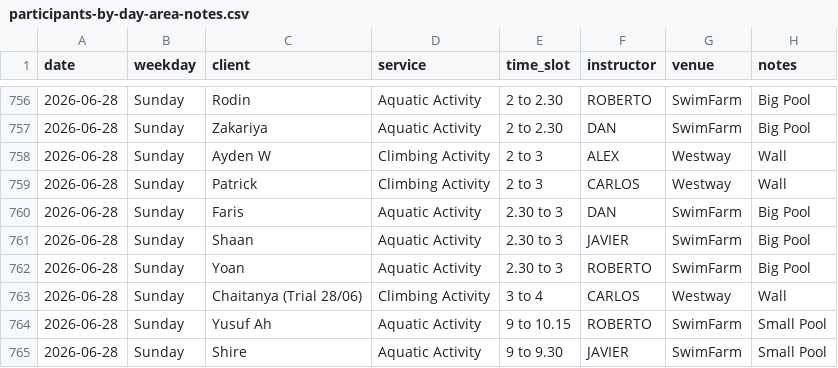
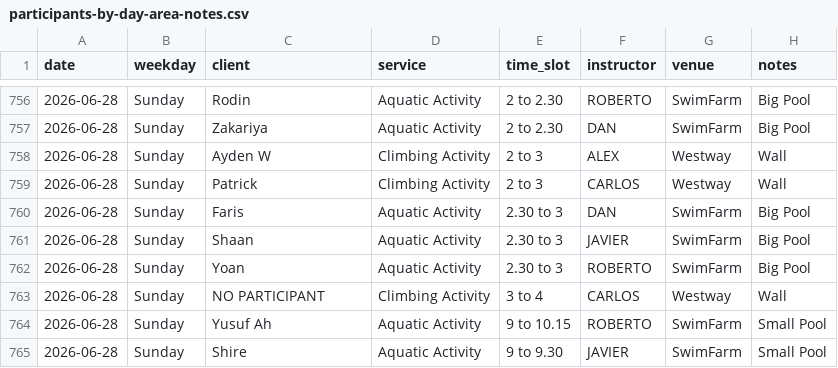
Before and after one commit to Vyky29/PORTALVIC, a CSV file: working_ui/portal/roster_review/participants-by-day-area-notes.csv, drawn as a sheet; only a part is shown, gaps mark what is left out.

```diff
--- a/working_ui/portal/roster_review/participants-by-day-area-notes.csv
+++ b/working_ui/portal/roster_review/participants-by-day-area-notes.csv
@@ -762,3 +762,3 @@ date,weekday,client,service,time_slot,instructor,venue,notes
 2026-06-28,Sunday,Yoan,Aquatic Activity,2.30 to 3,ROBERTO,SwimFarm,Big Pool
-2026-06-28,Sunday,Chaitanya (Trial 28/06),Climbing Activity,3 to 4,CARLOS,Westway,Wall
+2026-06-28,Sunday,NO PARTICIPANT,Climbing Activity,3 to 4,CARLOS,Westway,Wall
 2026-06-28,Sunday,Yusuf Ah,Aquatic Activity,9 to 10.15,ROBERTO,SwimFarm,Small Pool
```
Also changed, not shown: working_ui/portal/roster_review/participants-shifts.csv, 8 other files.
